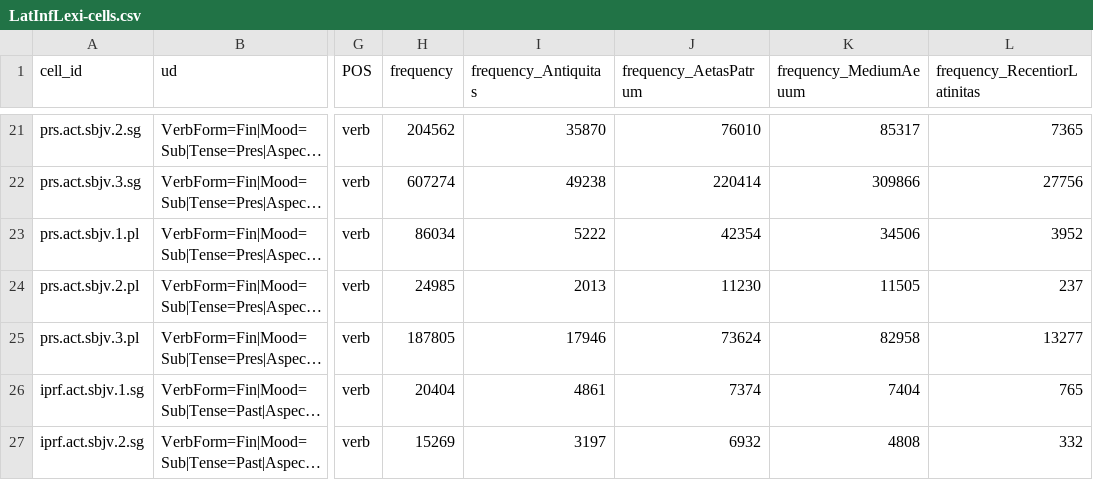
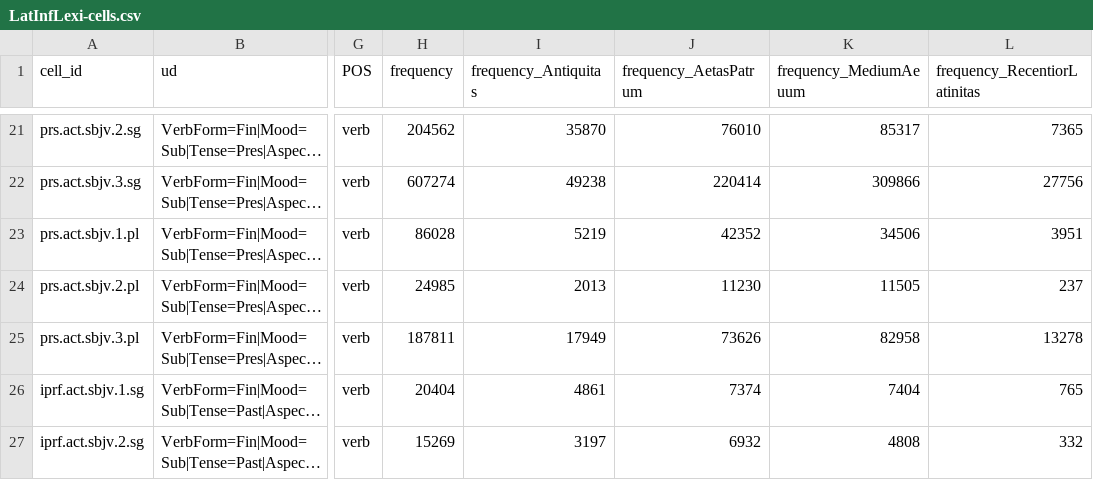
Before and after one commit to matteo-pellegrini/LatInfLexi, a CSV file: LatInfLexi-cells.csv, drawn as a sheet; only a part is shown, gaps mark what is left out; long unchanged cells end in …; the diff names each change by its address in the sheet, - before the commit and + after, or states it on an @@ line.

```diff
--- a/LatInfLexi-cells.csv
+++ b/LatInfLexi-cells.csv
-H23 (frequency): 86034
+H23 (frequency): 86028
-I23 (frequency_Antiquitas): 5222
+I23 (frequency_Antiquitas): 5219
-J23 (frequency_AetasPatrum): 42354
+J23 (frequency_AetasPatrum): 42352
-L23 (frequency_RecentiorLatinitas): 3952
+L23 (frequency_RecentiorLatinitas): 3951
-H25 (frequency): 187805
+H25 (frequency): 187811
-I25 (frequency_Antiquitas): 17946
+I25 (frequency_Antiquitas): 17949
-J25 (frequency_AetasPatrum): 73624
+J25 (frequency_AetasPatrum): 73626
-L25 (frequency_RecentiorLatinitas): 13277
+L25 (frequency_RecentiorLatinitas): 13278
```
Also changed, not shown: 2 other files.
